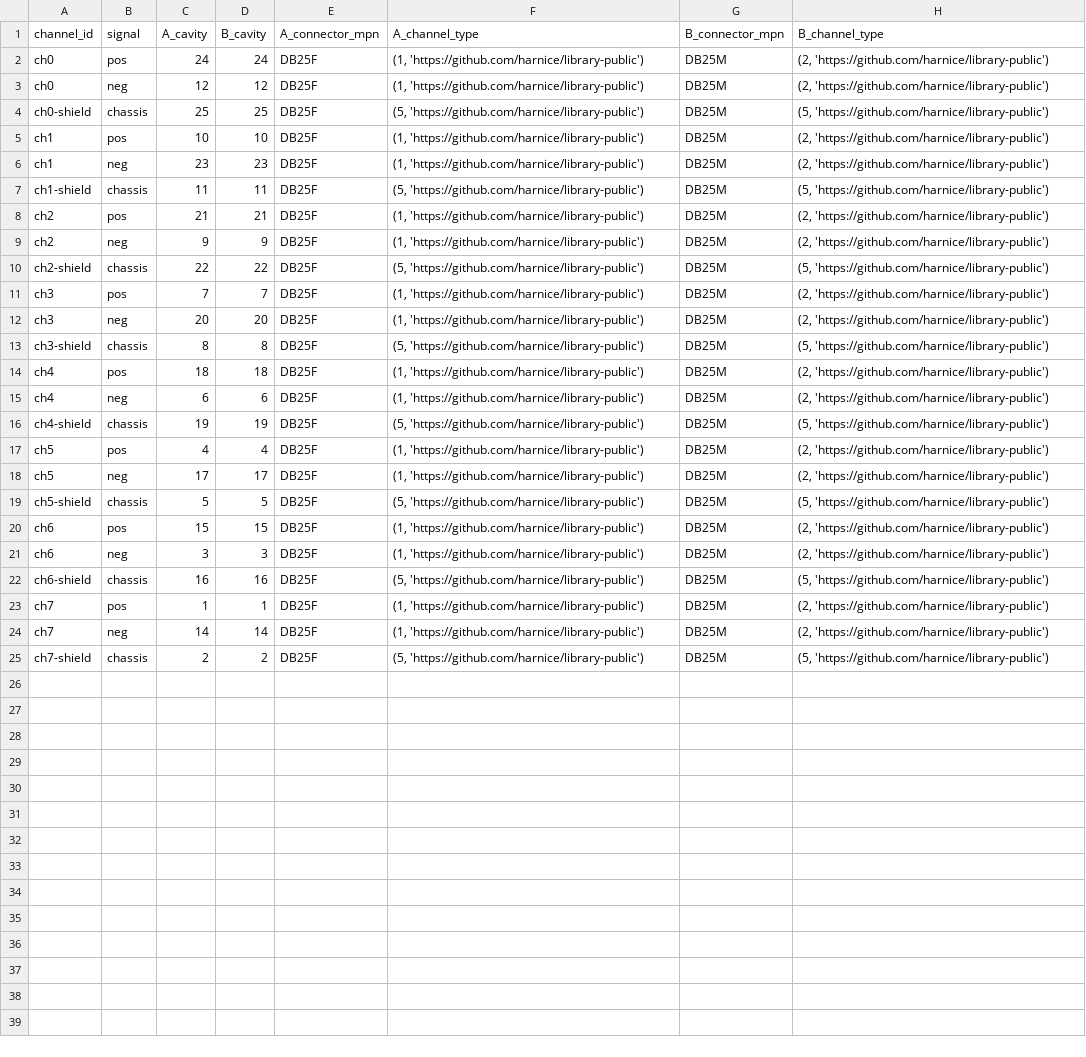
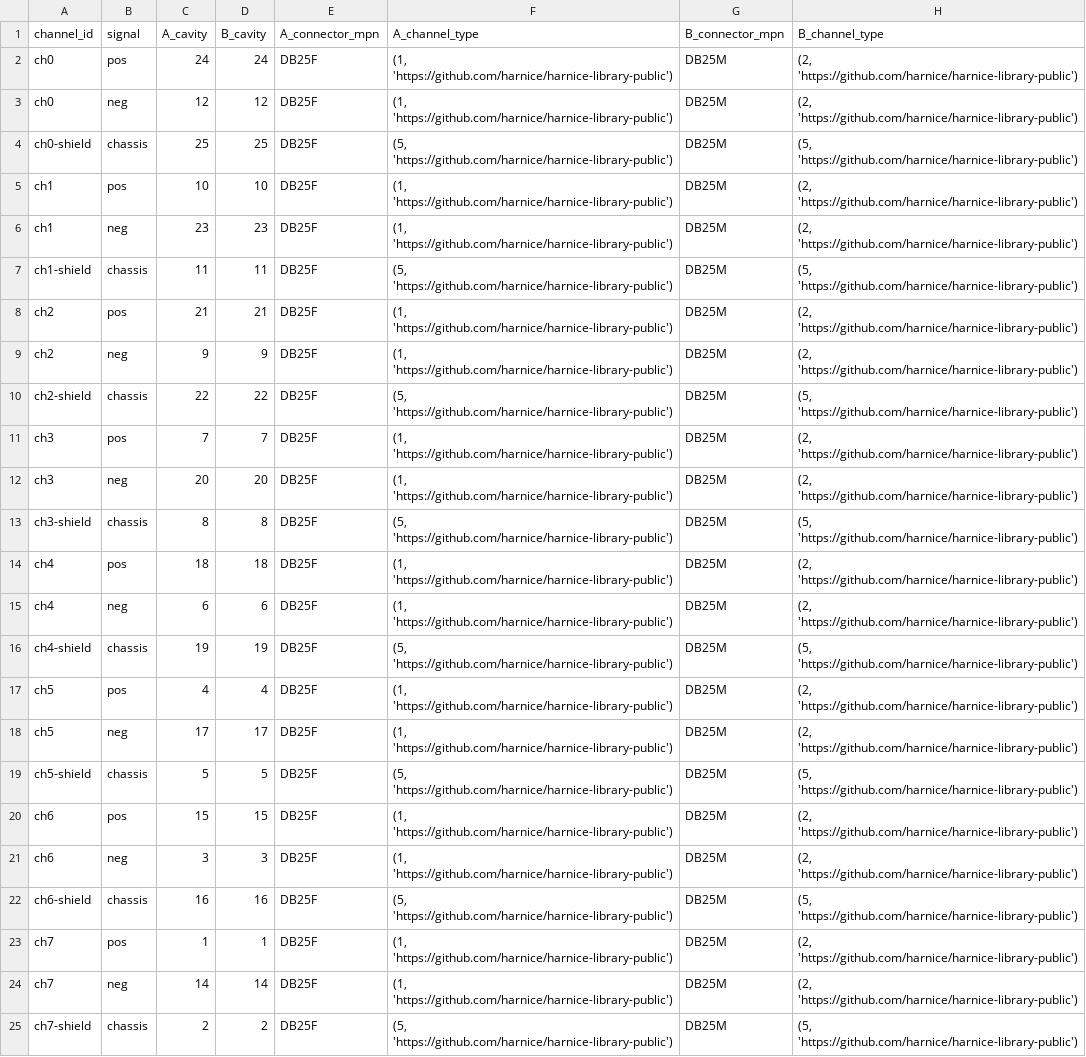
Before and after one commit to harnice/Harnice, a TSV file: Disconnect/db25/audio/tascam-db25/tascam-db25-rev1/tascam-db25-rev1-signals_list.tsv, drawn as a sheet; the diff names each change by its address in the sheet, - before the commit and + after, or states it on an @@ line.

Commit message:
updated library repo name

```diff
--- a/Disconnect/db25/audio/tascam-db25/tascam-db25-rev1/tascam-db25-rev1-signals_list.tsv
+++ b/Disconnect/db25/audio/tascam-db25/tascam-db25-rev1/tascam-db25-rev1-signals_list.tsv
-F2:F3 (A_channel_type): (1, 'https://github.com/harnice/library-public')
+F2:F3 (A_channel_type): (1, 'https://github.com/harnice/harnice-library-public')
-H2:H3 (B_channel_type): (2, 'https://github.com/harnice/library-public')
+H2:H3 (B_channel_type): (2, 'https://github.com/harnice/harnice-library-public')
-F4 (A_channel_type): (5, 'https://github.com/harnice/library-public')
+F4 (A_channel_type): (5, 'https://github.com/harnice/harnice-library-public')
-H4 (B_channel_type): (5, 'https://github.com/harnice/library-public')
+H4 (B_channel_type): (5, 'https://github.com/harnice/harnice-library-public')
-F5:F6 (A_channel_type): (1, 'https://github.com/harnice/library-public')
+F5:F6 (A_channel_type): (1, 'https://github.com/harnice/harnice-library-public')
-H5:H6 (B_channel_type): (2, 'https://github.com/harnice/library-public')
+H5:H6 (B_channel_type): (2, 'https://github.com/harnice/harnice-library-public')
-F7 (A_channel_type): (5, 'https://github.com/harnice/library-public')
+F7 (A_channel_type): (5, 'https://github.com/harnice/harnice-library-public')
-H7 (B_channel_type): (5, 'https://github.com/harnice/library-public')
+H7 (B_channel_type): (5, 'https://github.com/harnice/harnice-library-public')
-F8:F9 (A_channel_type): (1, 'https://github.com/harnice/library-public')
+F8:F9 (A_channel_type): (1, 'https://github.com/harnice/harnice-library-public')
-H8:H9 (B_channel_type): (2, 'https://github.com/harnice/library-public')
+H8:H9 (B_channel_type): (2, 'https://github.com/harnice/harnice-library-public')
-F10 (A_channel_type): (5, 'https://github.com/harnice/library-public')
+F10 (A_channel_type): (5, 'https://github.com/harnice/harnice-library-public')
-H10 (B_channel_type): (5, 'https://github.com/harnice/library-public')
+H10 (B_channel_type): (5, 'https://github.com/harnice/harnice-library-public')
-F11:F12 (A_channel_type): (1, 'https://github.com/harnice/library-public')
+F11:F12 (A_channel_type): (1, 'https://github.com/harnice/harnice-library-public')
-H11:H12 (B_channel_type): (2, 'https://github.com/harnice/library-public')
+H11:H12 (B_channel_type): (2, 'https://github.com/harnice/harnice-library-public')
-F13 (A_channel_type): (5, 'https://github.com/harnice/library-public')
+F13 (A_channel_type): (5, 'https://github.com/harnice/harnice-library-public')
-H13 (B_channel_type): (5, 'https://github.com/harnice/library-public')
+H13 (B_channel_type): (5, 'https://github.com/harnice/harnice-library-public')
-F14:F15 (A_channel_type): (1, 'https://github.com/harnice/library-public')
+F14:F15 (A_channel_type): (1, 'https://github.com/harnice/harnice-library-public')
-H14:H15 (B_channel_type): (2, 'https://github.com/harnice/library-public')
+H14:H15 (B_channel_type): (2, 'https://github.com/harnice/harnice-library-public')
-F16 (A_channel_type): (5, 'https://github.com/harnice/library-public')
+F16 (A_channel_type): (5, 'https://github.com/harnice/harnice-library-public')
-H16 (B_channel_type): (5, 'https://github.com/harnice/library-public')
+H16 (B_channel_type): (5, 'https://github.com/harnice/harnice-library-public')
-F17:F18 (A_channel_type): (1, 'https://github.com/harnice/library-public')
+F17:F18 (A_channel_type): (1, 'https://github.com/harnice/harnice-library-public')
-H17:H18 (B_channel_type): (2, 'https://github.com/harnice/library-public')
+H17:H18 (B_channel_type): (2, 'https://github.com/harnice/harnice-library-public')
-F19 (A_channel_type): (5, 'https://github.com/harnice/library-public')
+F19 (A_channel_type): (5, 'https://github.com/harnice/harnice-library-public')
-H19 (B_channel_type): (5, 'https://github.com/harnice/library-public')
+H19 (B_channel_type): (5, 'https://github.com/harnice/harnice-library-public')
-F20:F21 (A_channel_type): (1, 'https://github.com/harnice/library-public')
+F20:F21 (A_channel_type): (1, 'https://github.com/harnice/harnice-library-public')
-H20:H21 (B_channel_type): (2, 'https://github.com/harnice/library-public')
+H20:H21 (B_channel_type): (2, 'https://github.com/harnice/harnice-library-public')
-F22 (A_channel_type): (5, 'https://github.com/harnice/library-public')
+F22 (A_channel_type): (5, 'https://github.com/harnice/harnice-library-public')
-H22 (B_channel_type): (5, 'https://github.com/harnice/library-public')
+H22 (B_channel_type): (5, 'https://github.com/harnice/harnice-library-public')
-F23:F24 (A_channel_type): (1, 'https://github.com/harnice/library-public')
+F23:F24 (A_channel_type): (1, 'https://github.com/harnice/harnice-library-public')
-H23:H24 (B_channel_type): (2, 'https://github.com/harnice/library-public')
+H23:H24 (B_channel_type): (2, 'https://github.com/harnice/harnice-library-public')
-F25 (A_channel_type): (5, 'https://github.com/harnice/library-public')
+F25 (A_channel_type): (5, 'https://github.com/harnice/harnice-library-public')
-H25 (B_channel_type): (5, 'https://github.com/harnice/library-public')
+H25 (B_channel_type): (5, 'https://github.com/harnice/harnice-library-public')
```
Also changed, not shown: Cable/belden/8762 0602000/8762 0602000-revision_history.tsv, Device/pro_audio/applied_research_and_technology/726787/726787-rev1/726787-rev1-signals_list.tsv, 12 other files.
